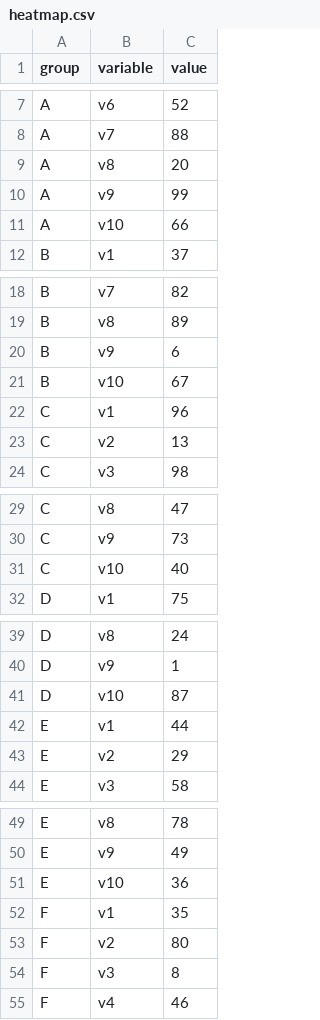
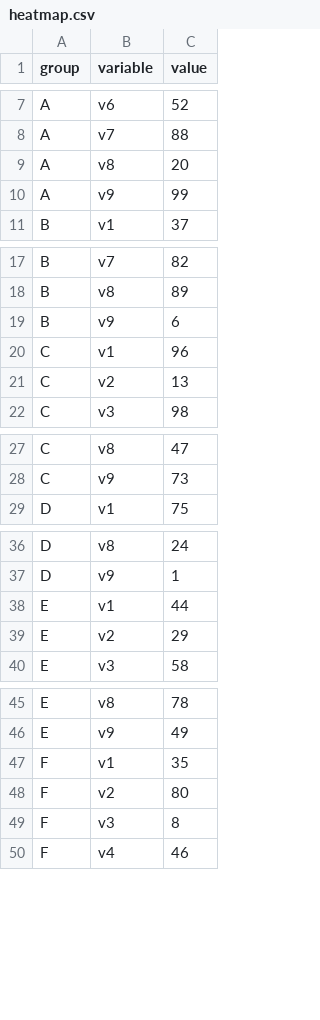
Before and after one commit to mo-adell/host-data-files, a CSV file: heatmap.csv, drawn as a sheet; only a part is shown, gaps mark what is left out; the diff covers the shown part only; the diff names each change by its address in the sheet, - before the commit and + after, or states it on an @@ line.

Commit message:
Update heatmap.csv

```diff
--- a/heatmap.csv
+++ b/heatmap.csv
-row 11: A | v10 | 66
-row 21: B | v10 | 67
-row 31: C | v10 | 40
-row 41: D | v10 | 87
-row 51: E | v10 | 36
```
Also changed, not shown: 8 removed rows elsewhere in this file.
